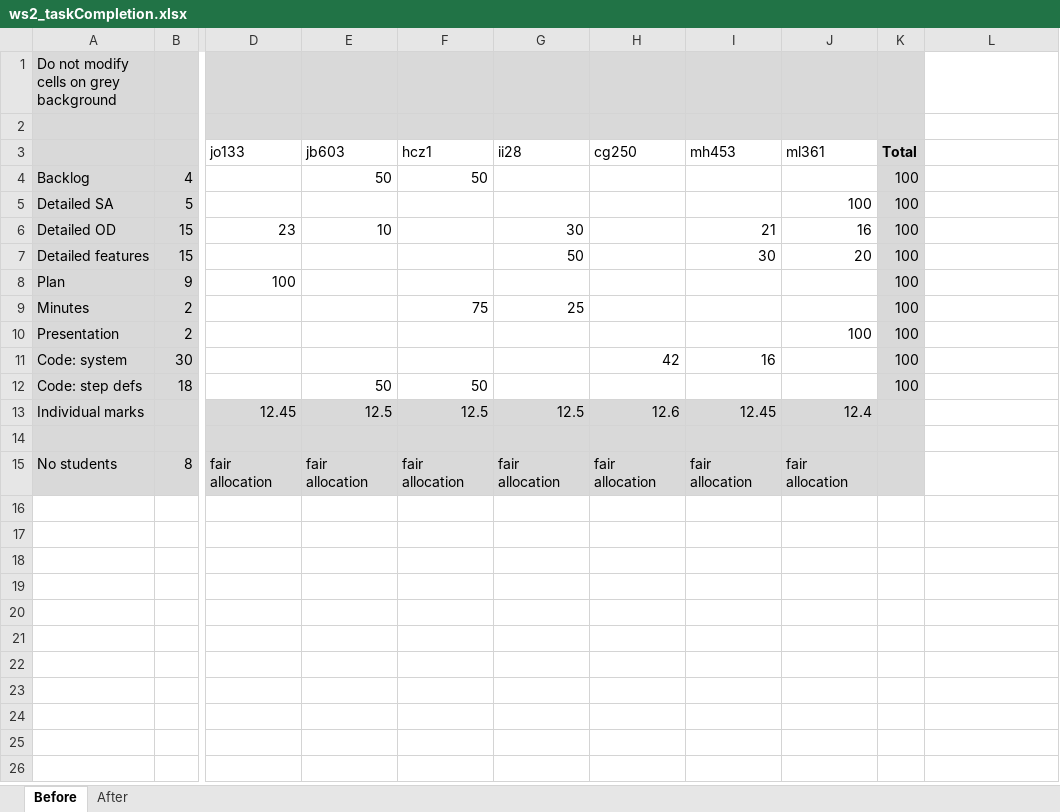
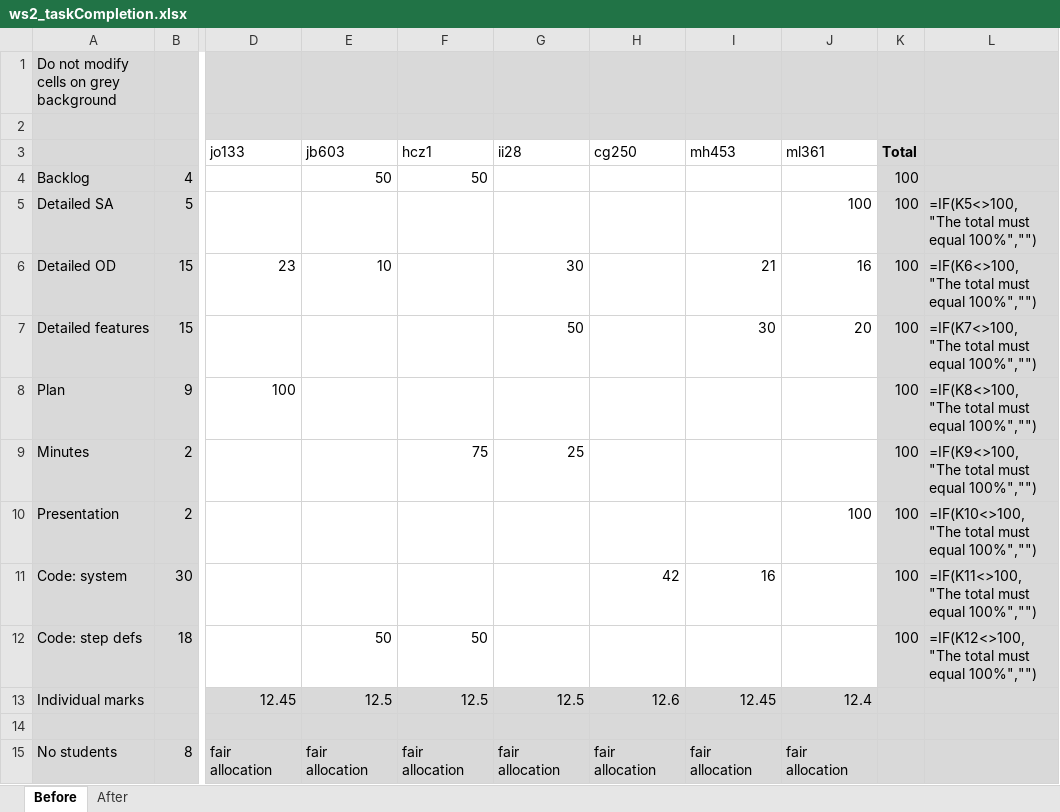
Before and after one commit to ahtif/FlatFinder, an Excel workbook: docs/ws2/ws2_taskCompletion.xlsx, sheet Before, drawn as a sheet; only a part is shown, gaps mark what is left out; values as stored, in another font and other column widths than the file's, no borders; formulas without a stored value are shown as written; the diff names each change by its address in the sheet, - before the commit and + after, or states it on an @@ line.

```diff
--- a/docs/ws2/ws2_taskCompletion.xlsx (sheet Before)
+++ b/docs/ws2/ws2_taskCompletion.xlsx (sheet Before)
-L1:L15 fill: none
+L1:L15 fill: #D9D9D9
-L5: (empty)
+L5: =IF(K5<>100, "The total must equal 100%","")
-L6: (empty)
+L6: =IF(K6<>100, "The total must equal 100%","")
-L7: (empty)
+L7: =IF(K7<>100, "The total must equal 100%","")
-L8: (empty)
+L8: =IF(K8<>100, "The total must equal 100%","")
-L9: (empty)
+L9: =IF(K9<>100, "The total must equal 100%","")
-L10: (empty)
+L10: =IF(K10<>100, "The total must equal 100%","")
-L11: (empty)
+L11: =IF(K11<>100, "The total must equal 100%","")
-L12: (empty)
+L12: =IF(K12<>100, "The total must equal 100%","")
```
Also changed, not shown: sheet After, formulas that keep their value.
